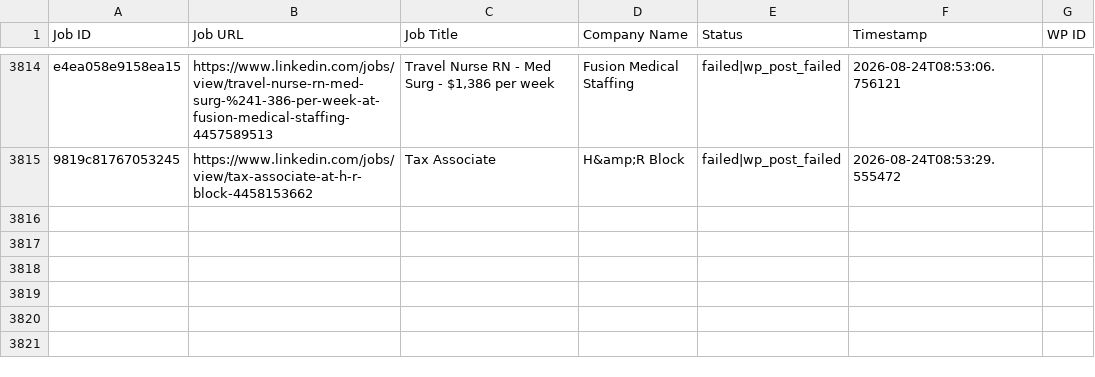
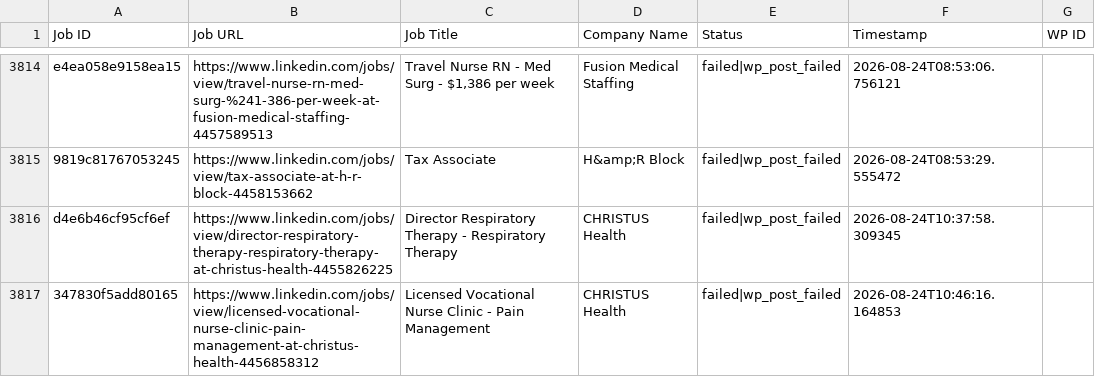
Before and after one commit to vindoky/ps, a CSV file: processed_jobs.csv, drawn as a sheet; only a part is shown, gaps mark what is left out; the diff names each change by its address in the sheet, - before the commit and + after, or states it on an @@ line.

```diff
--- a/processed_jobs.csv
+++ b/processed_jobs.csv
+row 3816: d4e6b46cf95cf6ef | https://www.linkedin.com/jobs/view/director-respiratory-therapy-respiratory-therapy-at-christus-health-4455826225 | Director Respiratory Therapy - Respiratory Therapy | CHRISTUS Health | failed|wp_post_failed | 2026-08-24T10:37:58.309345
+row 3817: 347830f5add80165 | https://www.linkedin.com/jobs/view/licensed-vocational-nurse-clinic-pain-management-at-christus-health-4456858312 | Licensed Vocational Nurse Clinic - Pain Management | CHRISTUS Health | failed|wp_post_failed | 2026-08-24T10:46:16.164853
```
